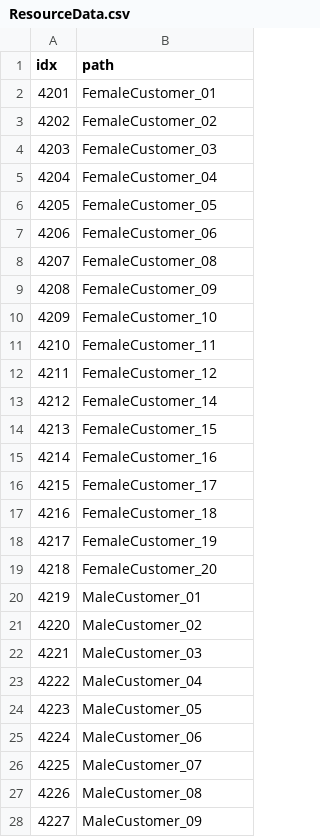
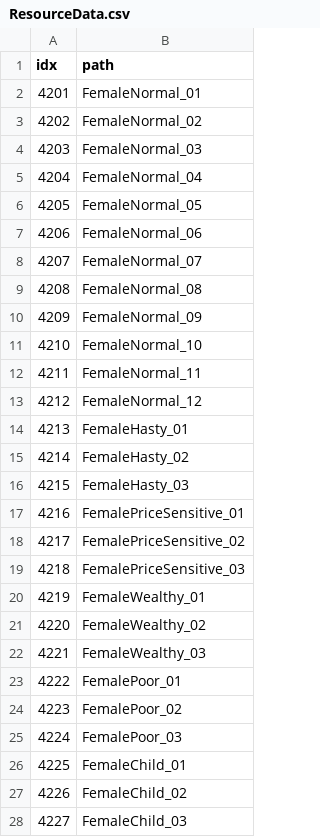
Before and after one commit to AripyKSU/Cashier, a CSV file: Assets/Datas/ResourceData.csv, drawn as a sheet; only a part is shown; the diff covers the shown part only.

```diff
--- a/Assets/Datas/ResourceData.csv
+++ b/Assets/Datas/ResourceData.csv
@@ -1,28 +1,28 @@
 idx,path
-4201,FemaleCustomer_01
-4202,FemaleCustomer_02
-4203,FemaleCustomer_03
-4204,FemaleCustomer_04
-4205,FemaleCustomer_05
-4206,FemaleCustomer_06
-4207,FemaleCustomer_08
-4208,FemaleCustomer_09
-4209,FemaleCustomer_10
-4210,FemaleCustomer_11
-4211,FemaleCustomer_12
-4212,FemaleCustomer_14
-4213,FemaleCustomer_15
-4214,FemaleCustomer_16
-4215,FemaleCustomer_17
-4216,FemaleCustomer_18
-4217,FemaleCustomer_19
-4218,FemaleCustomer_20
-4219,MaleCustomer_01
-4220,MaleCustomer_02
-4221,MaleCustomer_03
-4222,MaleCustomer_04
-4223,MaleCustomer_05
-4224,MaleCustomer_06
-4225,MaleCustomer_07
-4226,MaleCustomer_08
-4227,MaleCustomer_09
+4201,FemaleNormal_01
+4202,FemaleNormal_02
+4203,FemaleNormal_03
+4204,FemaleNormal_04
+4205,FemaleNormal_05
+4206,FemaleNormal_06
+4207,FemaleNormal_07
+4208,FemaleNormal_08
+4209,FemaleNormal_09
+4210,FemaleNormal_10
+4211,FemaleNormal_11
+4212,FemaleNormal_12
+4213,FemaleHasty_01
+4214,FemaleHasty_02
+4215,FemaleHasty_03
+4216,FemalePriceSensitive_01
+4217,FemalePriceSensitive_02
+4218,FemalePriceSensitive_03
+4219,FemaleWealthy_01
+4220,FemaleWealthy_02
+4221,FemaleWealthy_03
+4222,FemalePoor_01
+4223,FemalePoor_02
+4224,FemalePoor_03
+4225,FemaleChild_01
+4226,FemaleChild_02
+4227,FemaleChild_03
```
Also changed, not shown: 75 added rows and 18 edited cells elsewhere in this file, Assets/Datas/Customer/CustomerAppearanceData.csv, 33 other files.
